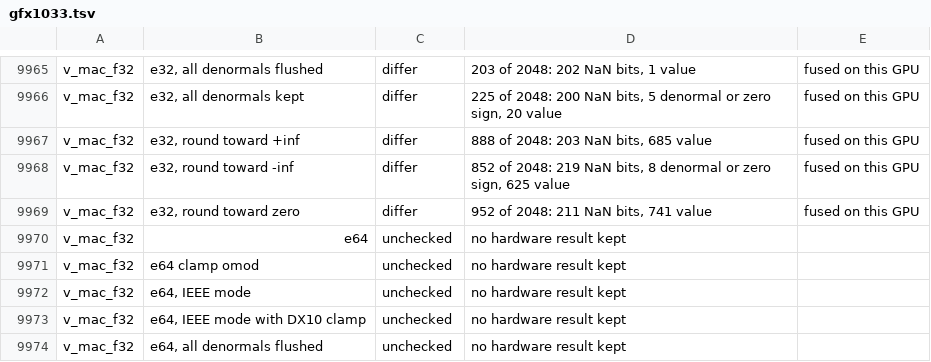
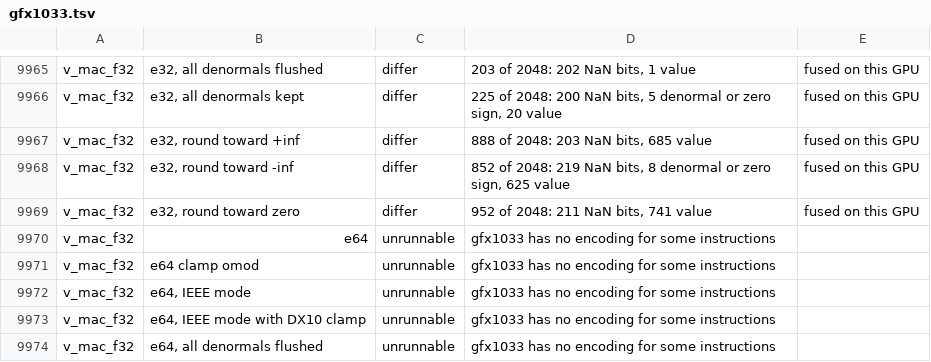
Before and after one commit to slopsmith/ps5slop, a TSV file: crates/hwcheck/results/gfx1033.tsv, drawn as a sheet; only a part is shown, gaps mark what is left out; the diff covers the shown part only.

Commit message:
feat(hwcheck): a by-choice status on the chart; Deck runs only for new and changed tests
The chart takes a second results file checked with the accuracy switches on
(PS5SLOP_FLOAT_EXACT=all, PS5SLOP_FILTER_8BIT): forms that differ by default
but agree there, and those chart::BY_CHOICE names, differ by choice rather
than by a bug. gen --pending writes only tests without a kept hardware result
for that very test, kept results also record tests the GPU cannot run or that
hung, and scripts/hwcheck skips the Deck when nothing is new, then rechecks
every kept result with the current build into both results files.

```diff
--- a/crates/hwcheck/results/gfx1033.tsv
+++ b/crates/hwcheck/results/gfx1033.tsv
@@ -9969,6 +9969,6 @@ v_mac_f32	e32, round toward -inf	differ	852 of 2048: 219 NaN bits, 8 denormal or
 v_mac_f32	e32, round toward zero	differ	952 of 2048: 211 NaN bits, 741 value	fused on this GPU
-v_mac_f32	e64	unchecked	no hardware result kept
-v_mac_f32	e64 clamp omod	unchecked	no hardware result kept
-v_mac_f32	e64, IEEE mode	unchecked	no hardware result kept
-v_mac_f32	e64, IEEE mode with DX10 clamp	unchecked	no hardware result kept
-v_mac_f32	e64, all denormals flushed	unchecked	no hardware result kept
+v_mac_f32	e64	unrunnable	gfx1033 has no encoding for some instructions
+v_mac_f32	e64 clamp omod	unrunnable	gfx1033 has no encoding for some instructions
+v_mac_f32	e64, IEEE mode	unrunnable	gfx1033 has no encoding for some instructions
+v_mac_f32	e64, IEEE mode with DX10 clamp	unrunnable	gfx1033 has no encoding for some instructions
+v_mac_f32	e64, all denormals flushed	unrunnable	gfx1033 has no encoding for some instructions
```
Also changed, not shown: 68 edited cells elsewhere in this file, 6 other files.
